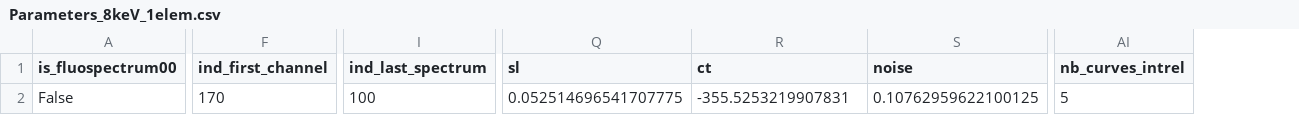
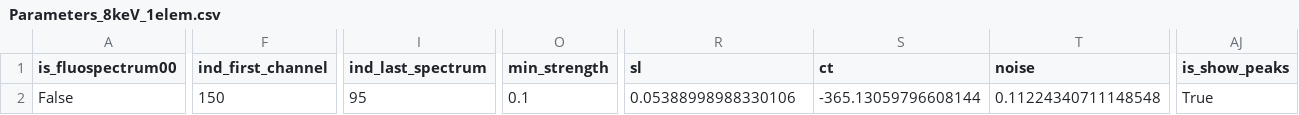
Before and after one commit to ArnaudHemmerle/JupyFluo, a CSV file: parameters/Parameters_8keV_1elem.csv, drawn as a sheet; only a part is shown, gaps mark what is left out; removed rows and columns are numbered as before the commit, all else as after; the diff covers the shown part only; the diff names each change by its address in the sheet, - before the commit and + after, or states it on an @@ line.

```diff
--- a/parameters/Parameters_8keV_1elem.csv
+++ b/parameters/Parameters_8keV_1elem.csv
+column O (min_strength), row 2: 0.1
-column AI (nb_curves_intrel), row 2: 5
+column AJ (is_show_peaks), row 2: True
-F2 (ind_first_channel): 170
+F2 (ind_first_channel): 150
-I2 (ind_last_spectrum): 100
+I2 (ind_last_spectrum): 95
-R2 (sl): 0.052514696541707775
+R2 (sl): 0.05388998988330106
-S2 (ct): -355.5253219907831
+S2 (ct): -365.13059796608144
-T2 (noise): 0.10762959622100125
+T2 (noise): 0.11224340711148548
```
Also changed, not shown: 2 edited cells elsewhere in this file, DefaultParameters.csv, DefaultPeaks.csv, 3 other files.
